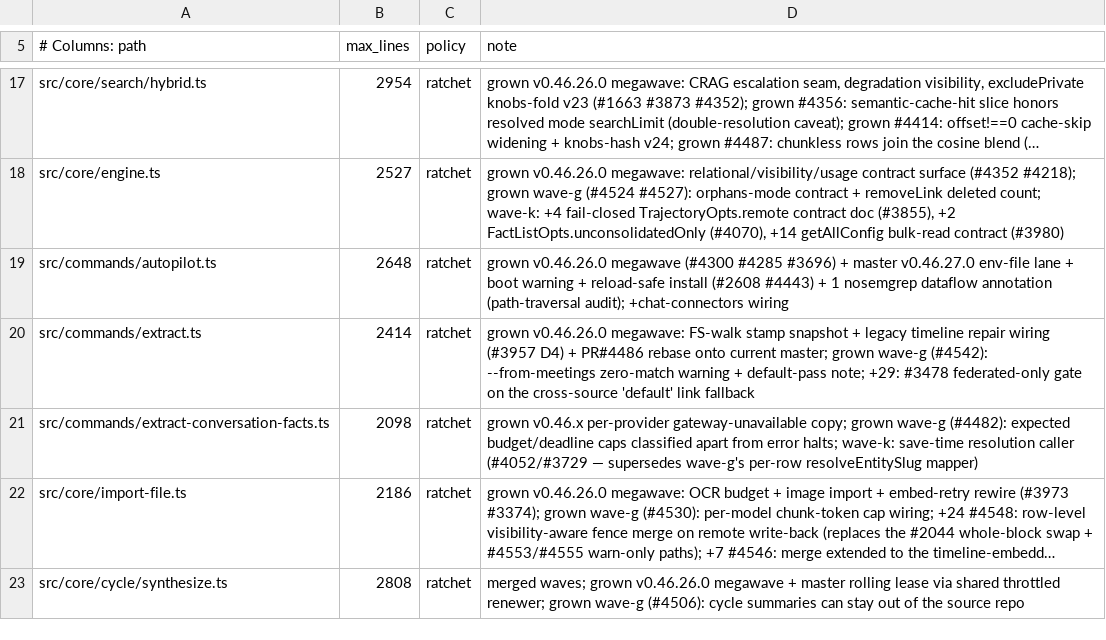
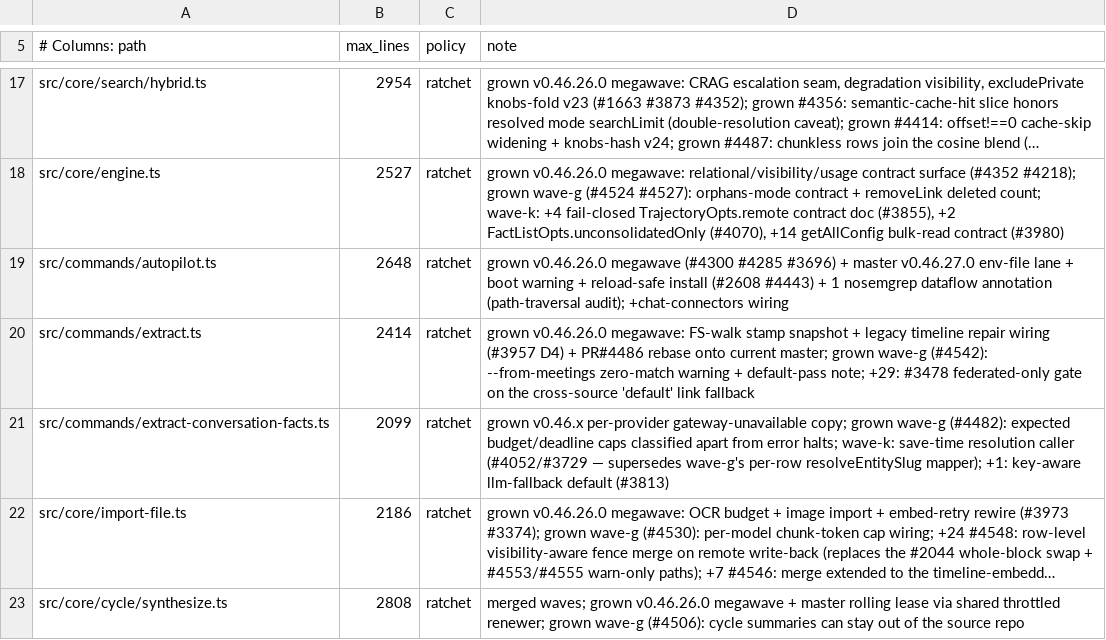
Before and after one commit to armandovargash/gbrain, a TSV file: scripts/module-size-limits.tsv, drawn as a sheet; only a part is shown, gaps mark what is left out; long unchanged cells end in …; the diff names each change by its address in the sheet, - before the commit and + after, or states it on an @@ line.

```diff
--- a/scripts/module-size-limits.tsv
+++ b/scripts/module-size-limits.tsv
-B21 (max_lines): 2098
+B21 (max_lines): 2099
-D21 (note): …per-row resolveEntitySlug mapper)
+D21 (note): …per-row resolveEntitySlug mapper); +1: key-aware llm-fallback default (#3813)
```
Also changed, not shown: 9 other files.
